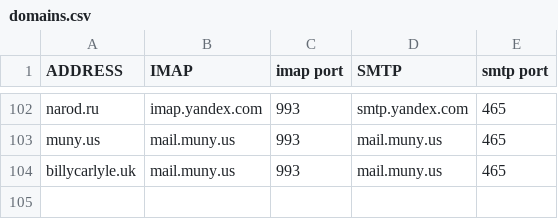
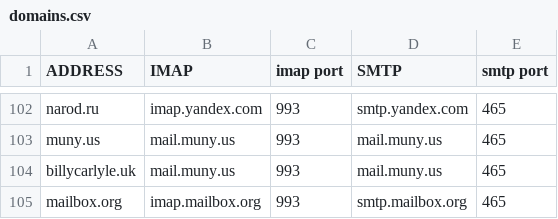
Before and after one commit to LukeSmithxyz/mutt-wizard, a CSV file: autoconf/domains.csv, drawn as a sheet; only a part is shown, gaps mark what is left out.

Commit message:
Add mailbox.org to domains.csv

```diff
--- a/autoconf/domains.csv
+++ b/autoconf/domains.csv
@@ -104 +104,2 @@ muny.us,mail.muny.us,993,mail.muny.us,465
 billycarlyle.uk,mail.muny.us,993,mail.muny.us,465
+mailbox.org,imap.mailbox.org,993,smtp.mailbox.org,465
```
